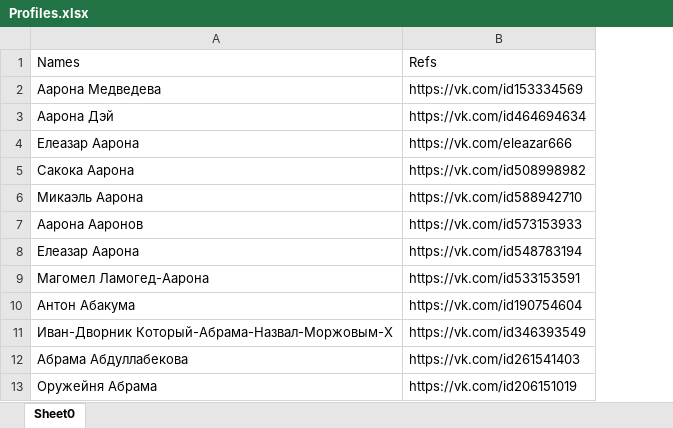
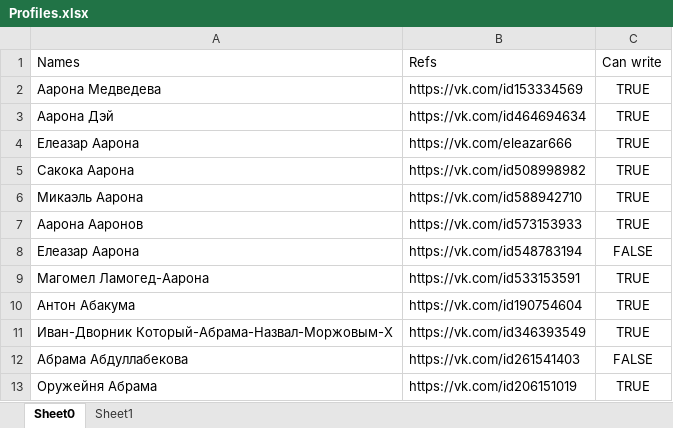
Before and after one commit to xBILIKx/Vk-checker, an Excel workbook: outputFiles/Profiles.xlsx, sheet Sheet0, drawn as a sheet; only a part is shown; values as stored, in another font and other column widths than the file's, no borders; the diff names each change by its address in the sheet, - before the commit and + after, or states it on an @@ line.

Commit message:
Now can create new sheet only with people who can write

```diff
--- a/outputFiles/Profiles.xlsx (sheet Sheet0)
+++ b/outputFiles/Profiles.xlsx (sheet Sheet0)
+sheet tab: Sheet1
+column C, rows 1-13: Can write | TRUE | TRUE | TRUE | TRUE | TRUE | TRUE | FALSE | TRUE | TRUE | TRUE | FALSE | TRUE
```
Also changed, not shown: 3 other files.
